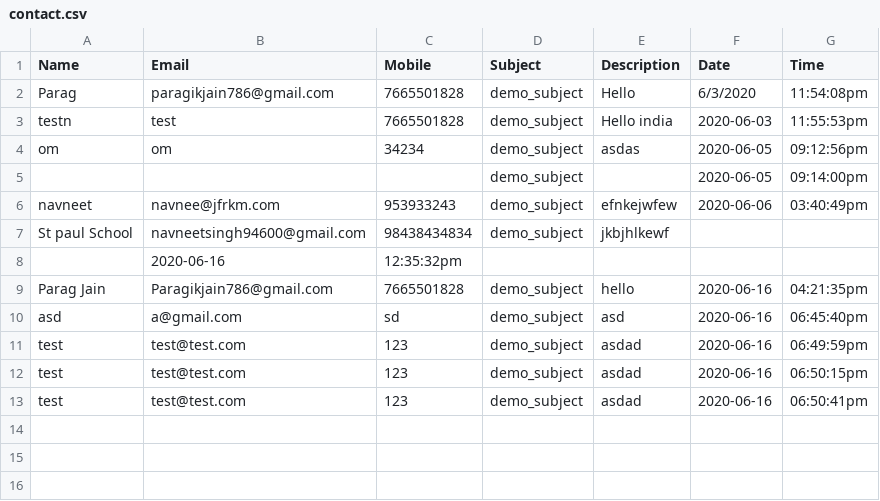
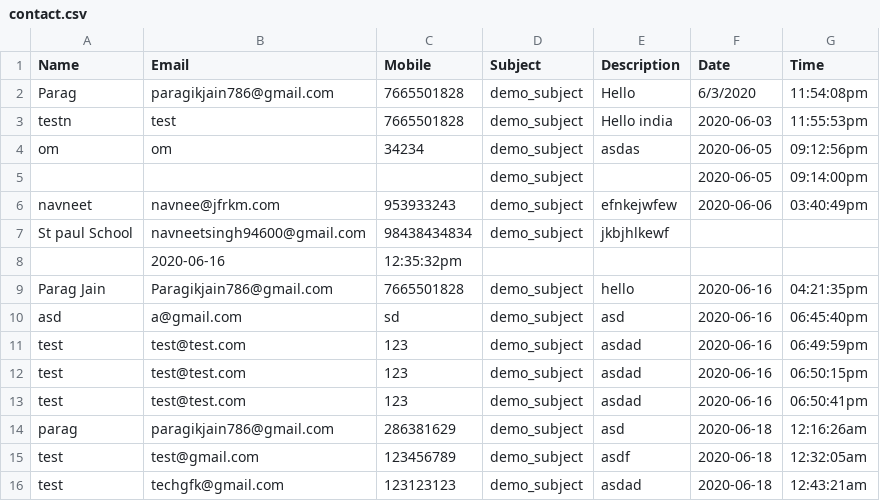
Before and after one commit to Git-Eniacoder/growthflok2, a CSV file: contact.csv, drawn as a sheet; the diff names each change by its address in the sheet, - before the commit and + after, or states it on an @@ line.

```diff
--- a/contact.csv
+++ b/contact.csv
+row 14: parag | paragikjain786@gmail.com | 286381629 | demo_subject | asd | 2020-06-18 | 12:16:26am
+row 15: test | test@gmail.com | 123456789 | demo_subject | asdf | 2020-06-18 | 12:32:05am
+row 16: test | techgfk@gmail.com | 123123123 | demo_subject | asdad | 2020-06-18 | 12:43:21am
```
Also changed, not shown: 7 other files.
